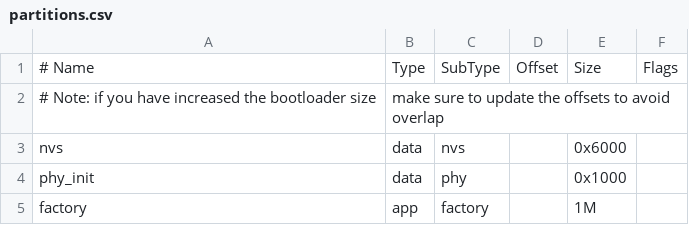
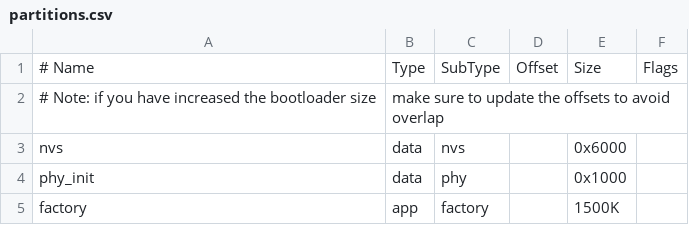
Before and after one commit to schauveau/cumulus, a CSV file: partitions.csv, drawn as a sheet.

```diff
--- a/partitions.csv
+++ b/partitions.csv
@@ -4,2 +4,2 @@ nvs,      data, nvs,     ,        0x6000,
 phy_init, data, phy,     ,        0x1000,
-factory,  app,  factory, ,        1M,
+factory,  app,  factory, ,        1500K,
```
Also changed, not shown: 11 other files.
